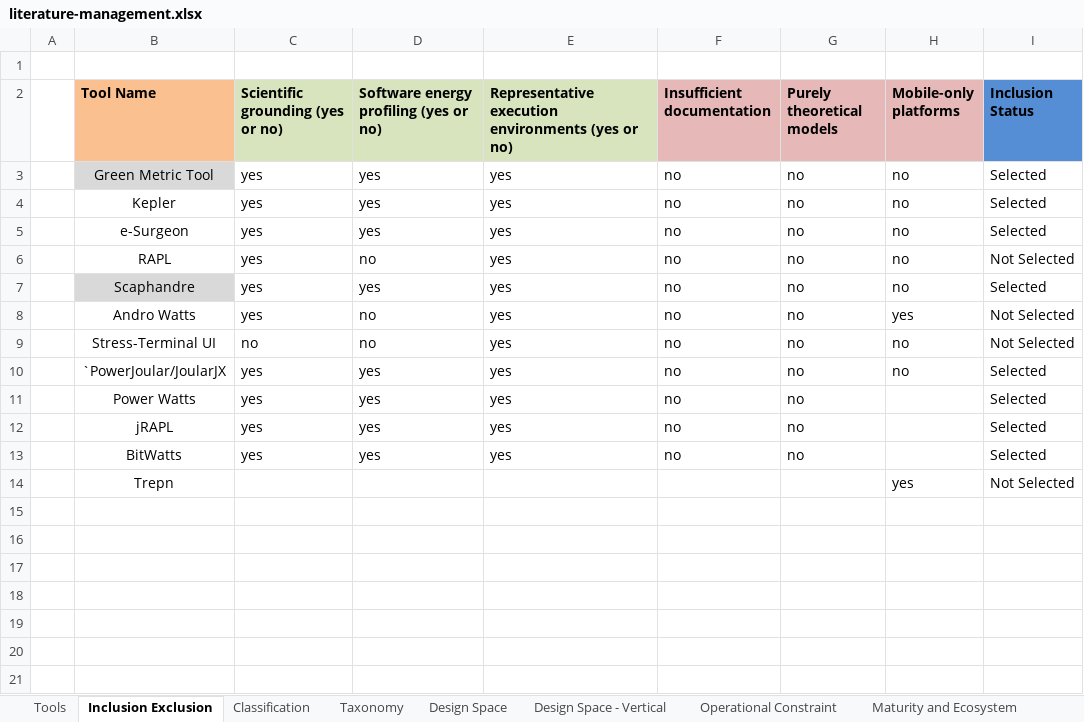
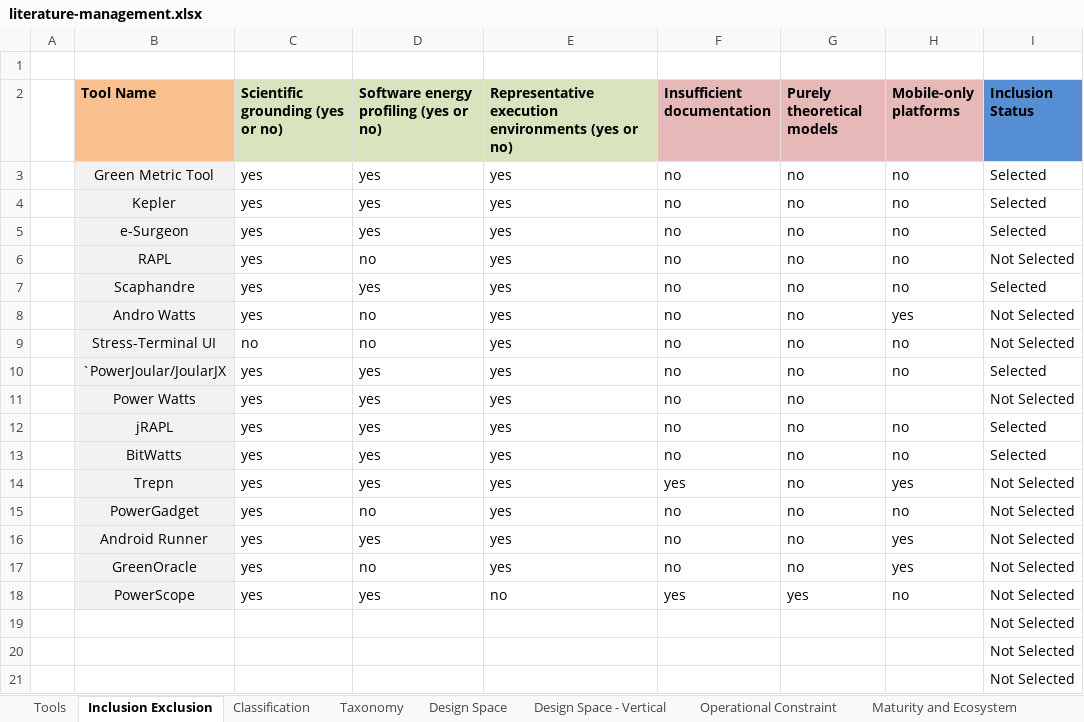
Before and after one commit to jkayembe/sok-software-power-monitoring-tools, an Excel workbook: literature-management.xlsx, sheet Inclusion Exclusion, drawn as a sheet; values as stored, in another font and other column widths than the file's, no borders; conditional formats not drawn; the diff names each change by its address in the sheet, - before the commit and + after, or states it on an @@ line.

```diff
--- a/literature-management.xlsx (sheet Inclusion Exclusion)
+++ b/literature-management.xlsx (sheet Inclusion Exclusion)
-B3 fill: #D9D9D9
+B3 fill: #F2F2F2
-B4:B6 fill: none
+B4:B6 fill: #F2F2F2
-B7 fill: #D9D9D9
+B7 fill: #F2F2F2
-B8:B14 fill: none
+B8:B14 fill: #F2F2F2
-I11 (Inclusion Status): Selected
+I11 (Inclusion Status): Not Selected
-H12:H13 (Mobile-only platforms): (empty)
+H12:H13 (Mobile-only platforms): no
-C14 (Scientific grounding (yes or no)): (empty)
+C14 (Scientific grounding (yes or no)): yes
-D14: (empty)
+D14: yes
-E14: (empty)
+E14: yes
-F14 (Insufficient documentation): (empty)
+F14 (Insufficient documentation): yes
-G14 (Purely theoretical models): (empty)
+G14 (Purely theoretical models): no
+row 15:  | PowerGadget | yes | no | yes | no | no | no | Not Selected
+row 16:  | Android Runner | yes | yes | yes | no | no | yes | Not Selected
+row 17:  | GreenOracle | yes | no | yes | no | no | yes | Not Selected
+row 18:  | PowerScope | yes | yes | no | yes | yes | no | Not Selected
+row 19:  |  |  |  |  |  |  |  | Not Selected
+row 20:  |  |  |  |  |  |  |  | Not Selected
+row 21:  |  |  |  |  |  |  |  | Not Selected
```
Also changed, not shown: sheet Tools, sheet Taxonomy, sheet Operational Constraint, sheet Design Space, sheet Design Space - Vertical, formulas that keep their value, 2 other files.
